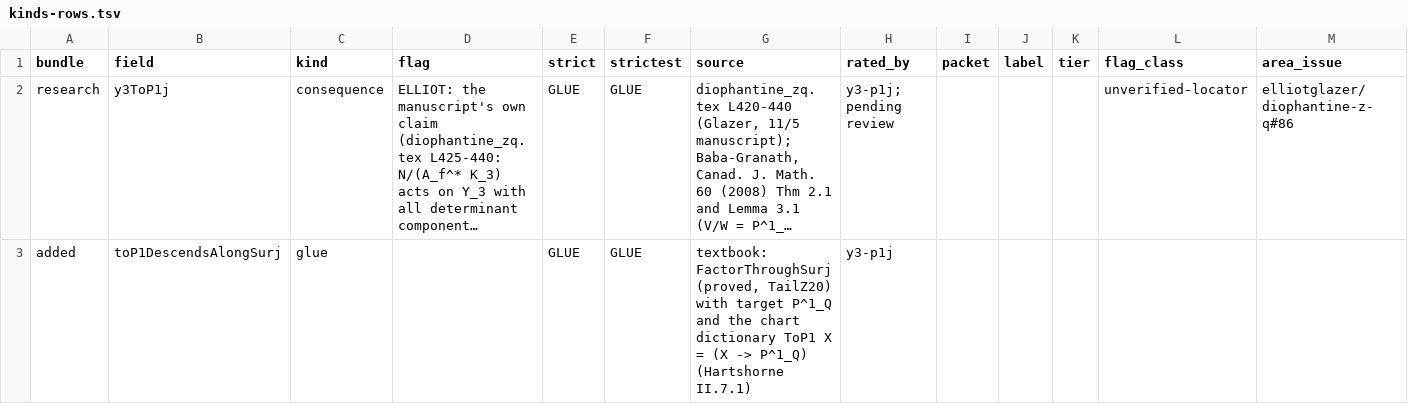
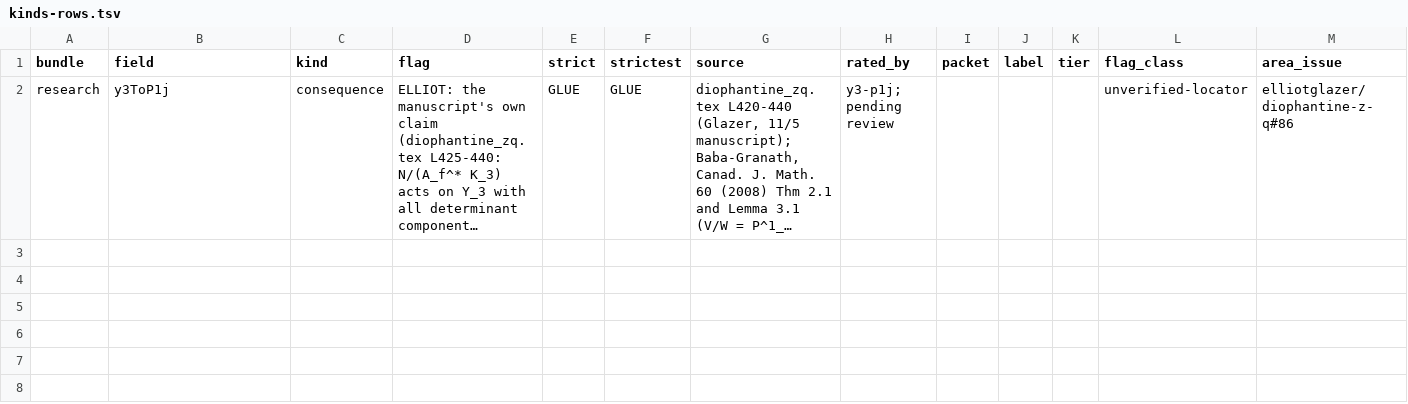
Before and after one commit to CheyLoveday/diophantine-z-q, a TSV file: scratch/y3-p1j/kinds-rows.tsv, drawn as a sheet; long unchanged cells end in …; the diff names each change by its address in the sheet, - before the commit and + after, or states it on an @@ line.

Commit message:
y3-p1j: report and fleet note updated (descent glue proved)

```diff
--- a/scratch/y3-p1j/kinds-rows.tsv
+++ b/scratch/y3-p1j/kinds-rows.tsv
-row 3: added | toP1DescendsAlongSurj | glue |  | GLUE | GLUE | textbook: FactorThroughSurj (proved, TailZ20) with target P^1_Q and the chart dictionary ToP1 X = (X -> P^1_Q) (Hartshorne II.7.1) | y3-p1j
```
Also changed, not shown: 2 other files.
